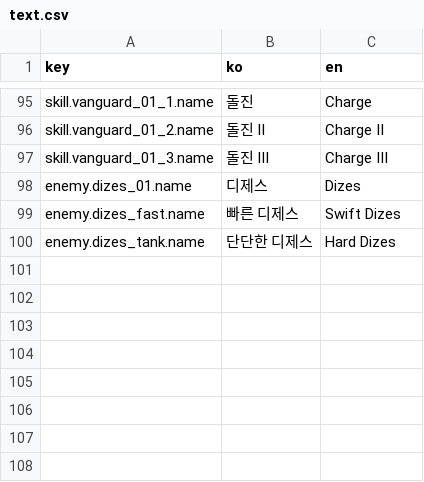
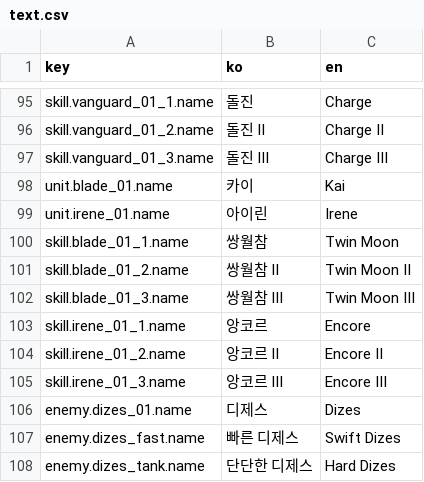
Before and after one commit to Shaun1667/MoaKnights, a CSV file: MoaKnights/Assets/MoaKnights/Data/Text/text.csv, drawn as a sheet; only a part is shown, gaps mark what is left out.

```diff
--- a/MoaKnights/Assets/MoaKnights/Data/Text/text.csv
+++ b/MoaKnights/Assets/MoaKnights/Data/Text/text.csv
@@ -97,2 +97,10 @@ skill.vanguard_01_2.name,돌진 II,Charge II
 skill.vanguard_01_3.name,돌진 III,Charge III
+unit.blade_01.name,카이,Kai
+unit.irene_01.name,아이린,Irene
+skill.blade_01_1.name,쌍월참,Twin Moon
+skill.blade_01_2.name,쌍월참 II,Twin Moon II
+skill.blade_01_3.name,쌍월참 III,Twin Moon III
+skill.irene_01_1.name,앙코르,Encore
+skill.irene_01_2.name,앙코르 II,Encore II
+skill.irene_01_3.name,앙코르 III,Encore III
 enemy.dizes_01.name,디제스,Dizes
```
Also changed, not shown: 58 other files.
